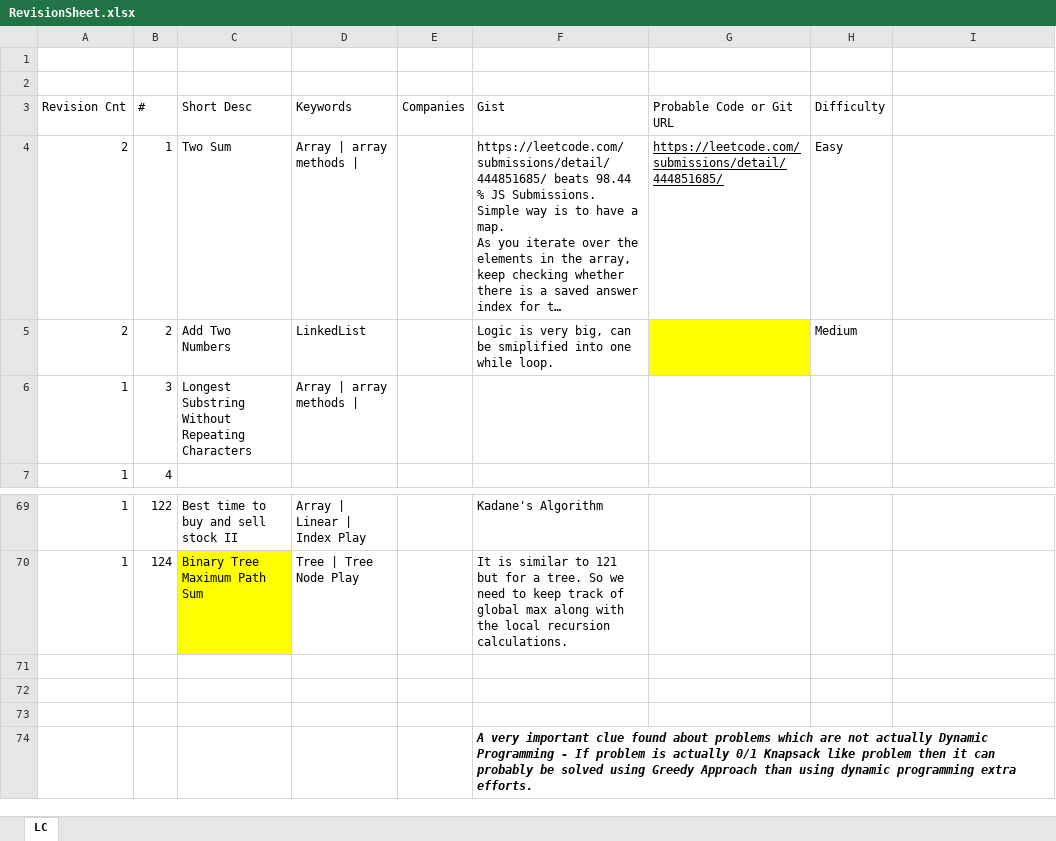
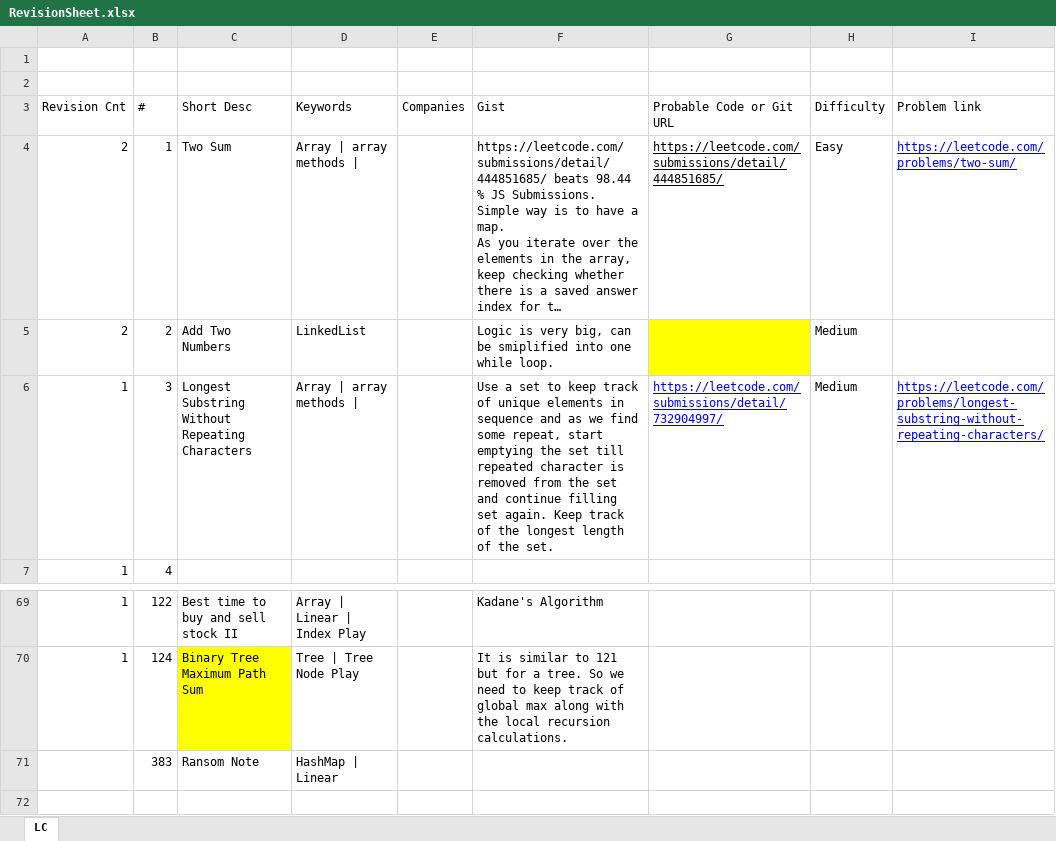
Before and after one commit to milindhg/jsdev, an Excel workbook: RevisionSheet.xlsx, sheet LC, drawn as a sheet; only a part is shown, gaps mark what is left out; the shorter side is filled out with more unchanged rows; long unchanged cells end in …; values as stored, in another font and other column widths than the file's, no borders; the diff names each change by its address in the sheet, - before the commit and + after, or states it on an @@ line.

Commit message:
revised revision sheet

```diff
--- a/RevisionSheet.xlsx (sheet LC)
+++ b/RevisionSheet.xlsx (sheet LC)
-I3: (empty)
+I3: Problem link
-I4 (Problem link): (empty)
+I4 (Problem link): https://leetcode.com/problems/two-sum/
-F6 (Gist): (empty)
+F6 (Gist): Use a set to keep track of unique elements in sequence and as we find some repeat, start emptying the set till repeated character is removed from the set and continue filling set again. Keep track of the longest length of the set.
-G6 (Probable Code or Git URL): (empty)
+G6 (Probable Code or Git URL): https://leetcode.com/submissions/detail/732904997/
-H6 (Difficulty): (empty)
+H6 (Difficulty): Medium
-I6 (Problem link): (empty)
+I6 (Problem link): https://leetcode.com/problems/longest-substring-without-repeating-characters/
-row 71: (empty)
+row 71:  | 383 | Ransom Note | HashMap | Linear
```
